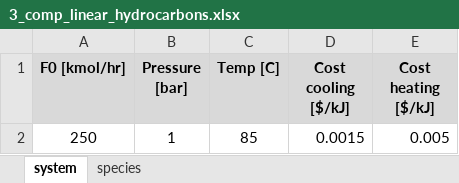
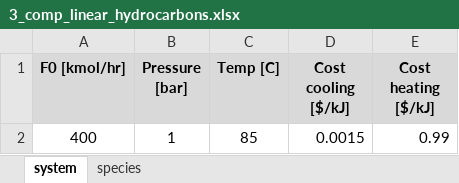
Before and after one commit to pfauk/sns_modeling, an Excel workbook: src/data/poster_problem/3_comp_linear_hydrocarbons.xlsx, sheet system, drawn as a sheet; values as stored, in another font and other column widths than the file's, no borders; the diff names each change by its address in the sheet, - before the commit and + after, or states it on an @@ line.

```diff
--- a/src/data/poster_problem/3_comp_linear_hydrocarbons.xlsx (sheet system)
+++ b/src/data/poster_problem/3_comp_linear_hydrocarbons.xlsx (sheet system)
-A2 (F0 [kmol/hr]): 250
+A2 (F0 [kmol/hr]): 400
-E2 (Cost heating [$/kJ]): 0.005
+E2 (Cost heating [$/kJ]): 0.99
```
Also changed, not shown: sheet species, src/data/poster_problem/5_comp_linear_hydrocarbons.xlsx, 5 other files.
